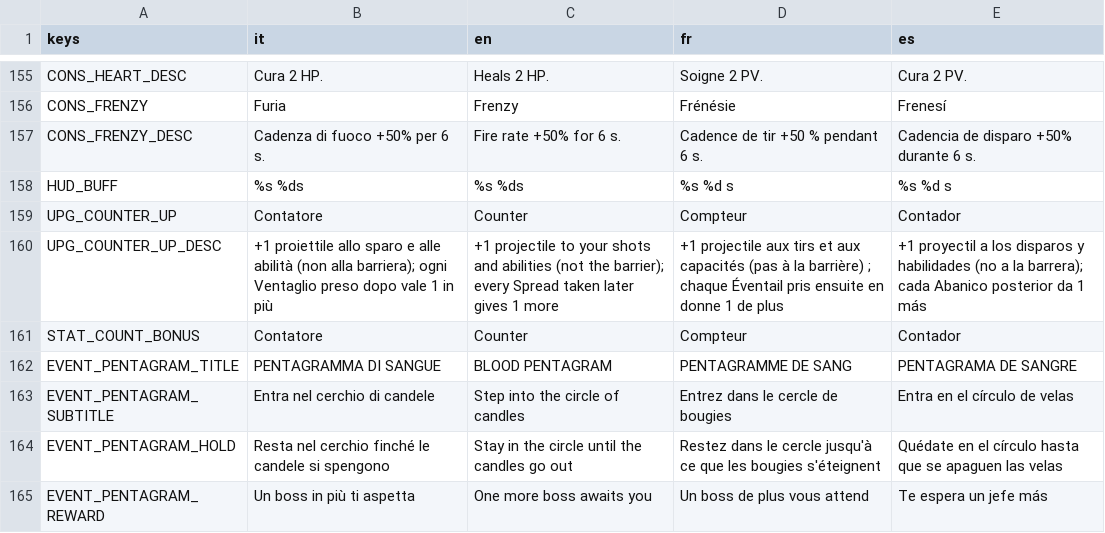
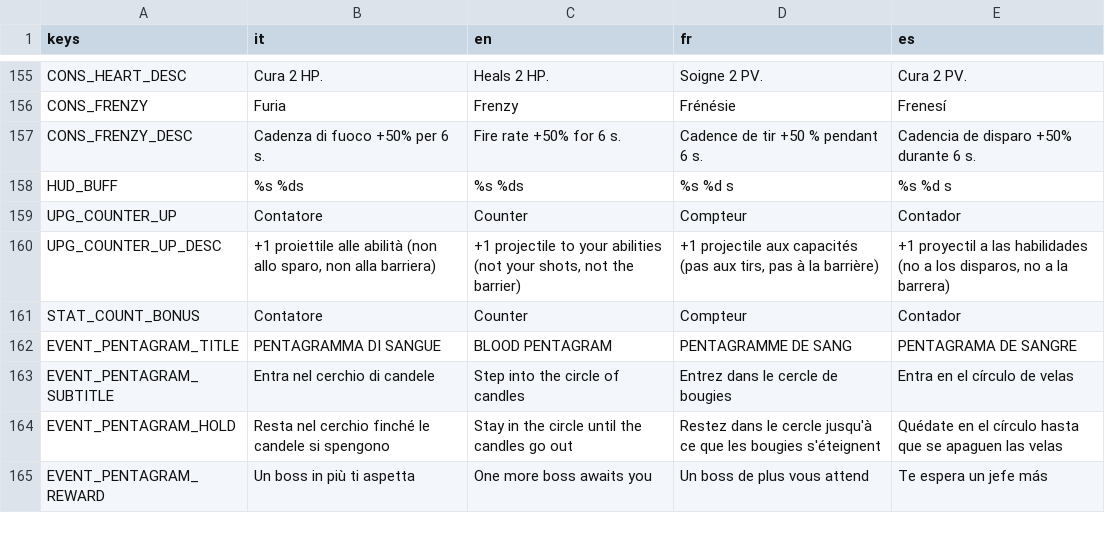
Before and after one commit to danieleadelfio/Wanderloot, a CSV file: data/i18n/strings.csv, drawn as a sheet; only a part is shown, gaps mark what is left out.

```diff
--- a/data/i18n/strings.csv
+++ b/data/i18n/strings.csv
@@ -159,3 +159,3 @@ HUD_BUFF,%s %ds,%s %ds,%s %d s,%s %d s
 UPG_COUNTER_UP,Contatore,Counter,Compteur,Contador
-UPG_COUNTER_UP_DESC,+1 proiettile allo sparo e alle abilità (non alla barriera); ogni Ventaglio preso dopo vale 1 in più,+1 projectile to your shots and abilities (not the barrier); every Spread taken later gives 1 more,+1 projectile aux tirs et aux capacités (pas à la barrière) ; chaque Éventail pris ensuite en donne 1 de plus,+1 proyectil a los disparos y habilidades (no a la barrera); cada Abanico posterior da 1 más
+UPG_COUNTER_UP_DESC,"+1 proiettile alle abilità (non allo sparo, non alla barriera)","+1 projectile to your abilities (not your shots, not the barrier)","+1 projectile aux capacités (pas aux tirs, pas à la barrière)","+1 proyectil a las habilidades (no a los disparos, no a la barrera)"
 STAT_COUNT_BONUS,Contatore,Counter,Compteur,Contador
```
Also changed, not shown: 8 other files.
